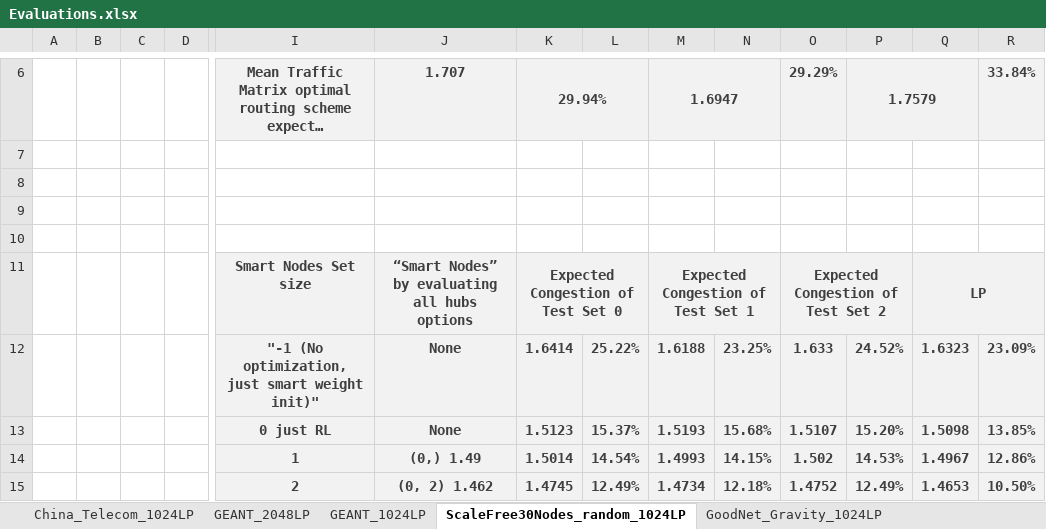
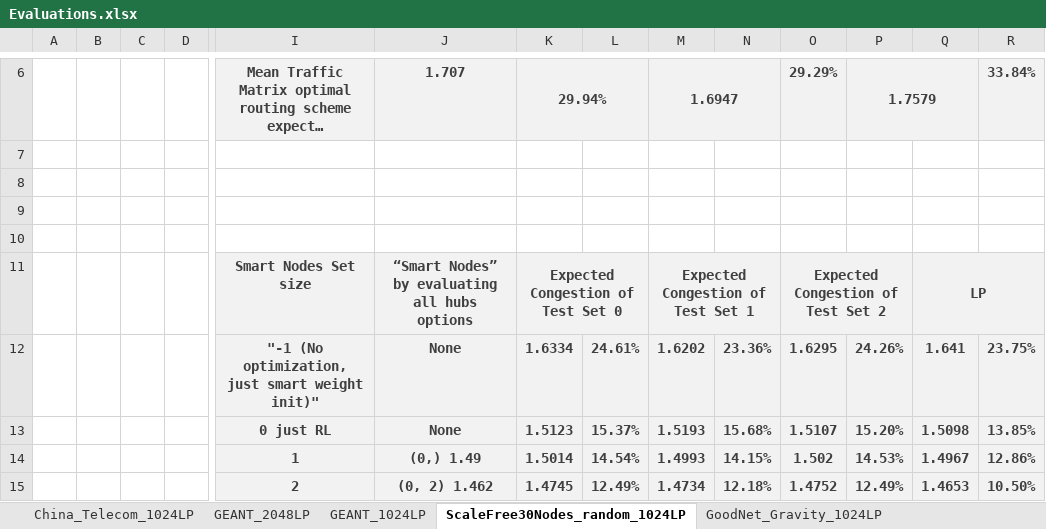
Before and after one commit to idoyehe/hybrid_routing_KNERUL, an Excel workbook: Smart_Nodes_Routing/Evaluations.xlsx, sheet ScaleFree30Nodes_random_1024LP, drawn as a sheet; only a part is shown, gaps mark what is left out; long unchanged cells end in …; values as stored, in another font and other column widths than the file's, no borders; charts and pictures not drawn; removed rows and columns are numbered as before the commit, all else as after; rows hold the shown columns only; the diff names each change by its address in the sheet, - before the commit and + after, or states it on an @@ line.

```diff
--- a/Smart_Nodes_Routing/Evaluations.xlsx (sheet ScaleFree30Nodes_random_1024LP)
+++ b/Smart_Nodes_Routing/Evaluations.xlsx (sheet ScaleFree30Nodes_random_1024LP)
-row 12:  |  |  |  | "-1 (No optimization, just smart weight init)" | None | 1.6414 | 25.22% | 1.6188 | 23.25% | 1.633 | 24.52% | 1.6323 | 23.09%
+row 12:  |  |  |  | "-1 (No optimization, just smart weight init)" | None | 1.6334 | 24.61% | 1.6202 | 23.36% | 1.6295 | 24.26% | 1.641 | 23.75%
```
Also changed, not shown: sheet GEANT_2048LP, sheet GEANT_1024LP, sheet China_Telecom_1024LP, sheet GoodNet_Gravity_1024LP, charts or pictures, 54 other files.
